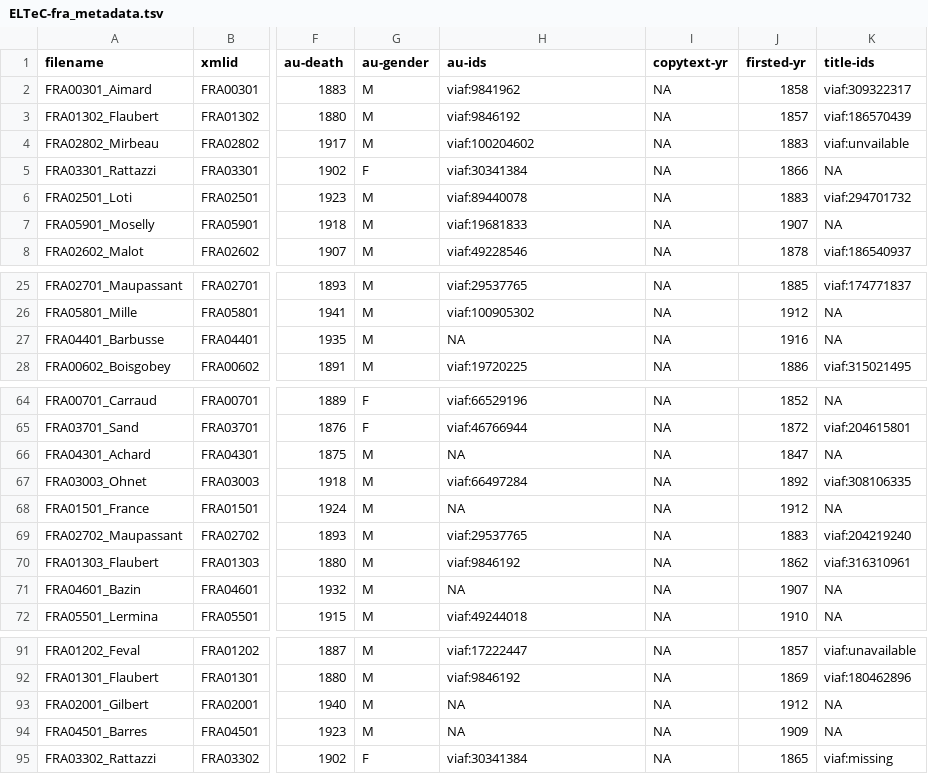
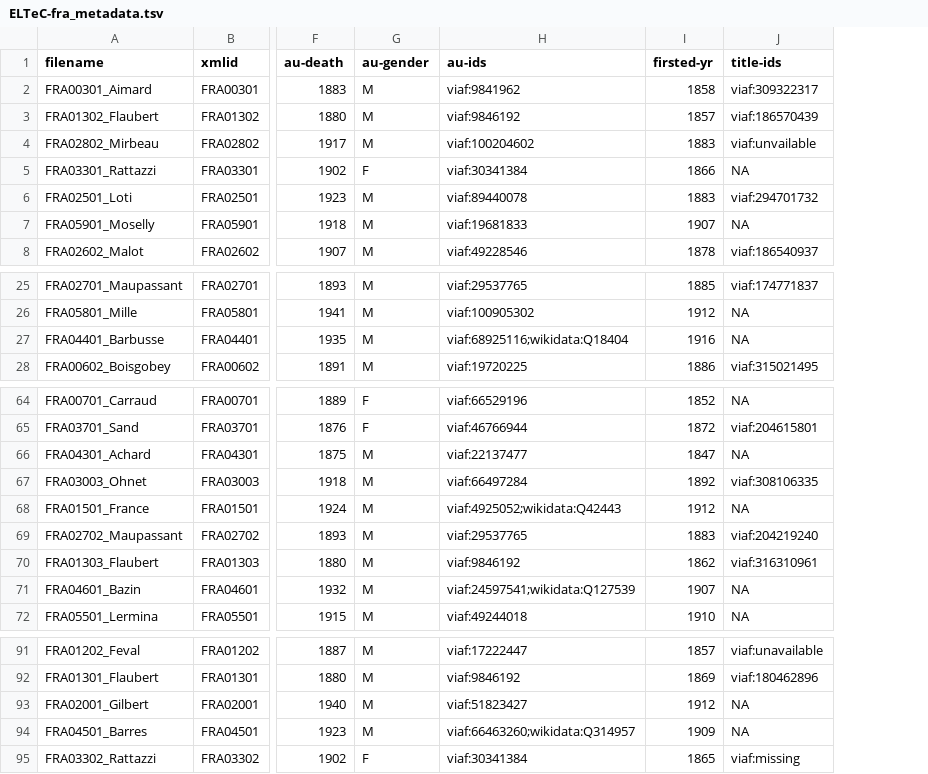
Before and after one commit to COST-ELTeC/ELTeC-fra, a TSV file: ELTeC-fra_metadata.tsv, drawn as a sheet; only a part is shown, gaps mark what is left out; the diff names each change by its address in the sheet, - before the commit and + after, or states it on an @@ line.

Commit message:
Added VIAF id and updated metadata.

```diff
--- a/ELTeC-fra_metadata.tsv
+++ b/ELTeC-fra_metadata.tsv
-column I (copytext-yr), rows 2-8: all NA; rows 25-28: all NA; rows 64-72: all NA; rows 91-95: all NA
-H27 (au-ids): NA
+H27 (au-ids): viaf:68925116;wikidata:Q18404
-H66 (au-ids): NA
+H66 (au-ids): viaf:22137477
-H68 (au-ids): NA
+H68 (au-ids): viaf:4925052;wikidata:Q42443
-H71 (au-ids): NA
+H71 (au-ids): viaf:24597541;wikidata:Q127539
-H93 (au-ids): NA
+H93 (au-ids): viaf:51823427
-H94 (au-ids): NA
+H94 (au-ids): viaf:66463260;wikidata:Q314957
```
Also changed, not shown: 1 other file.
